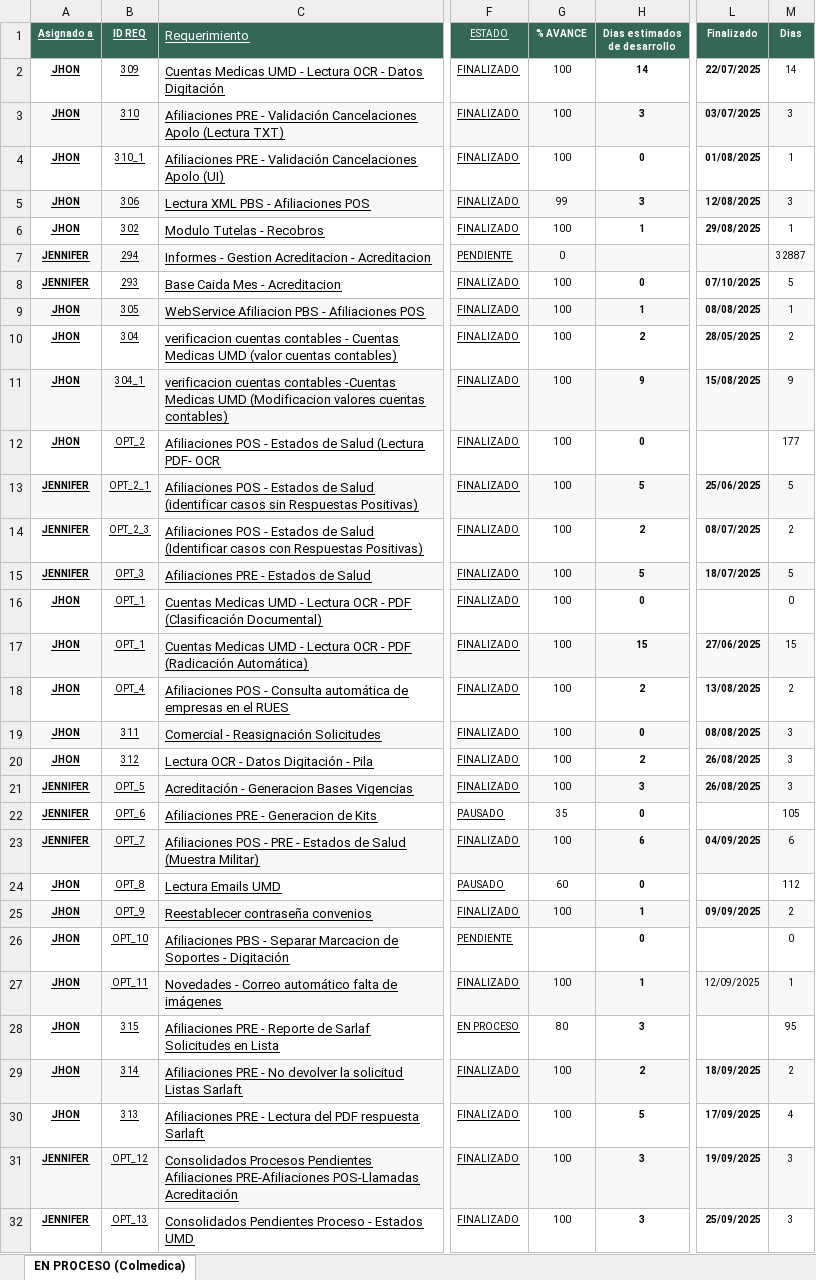
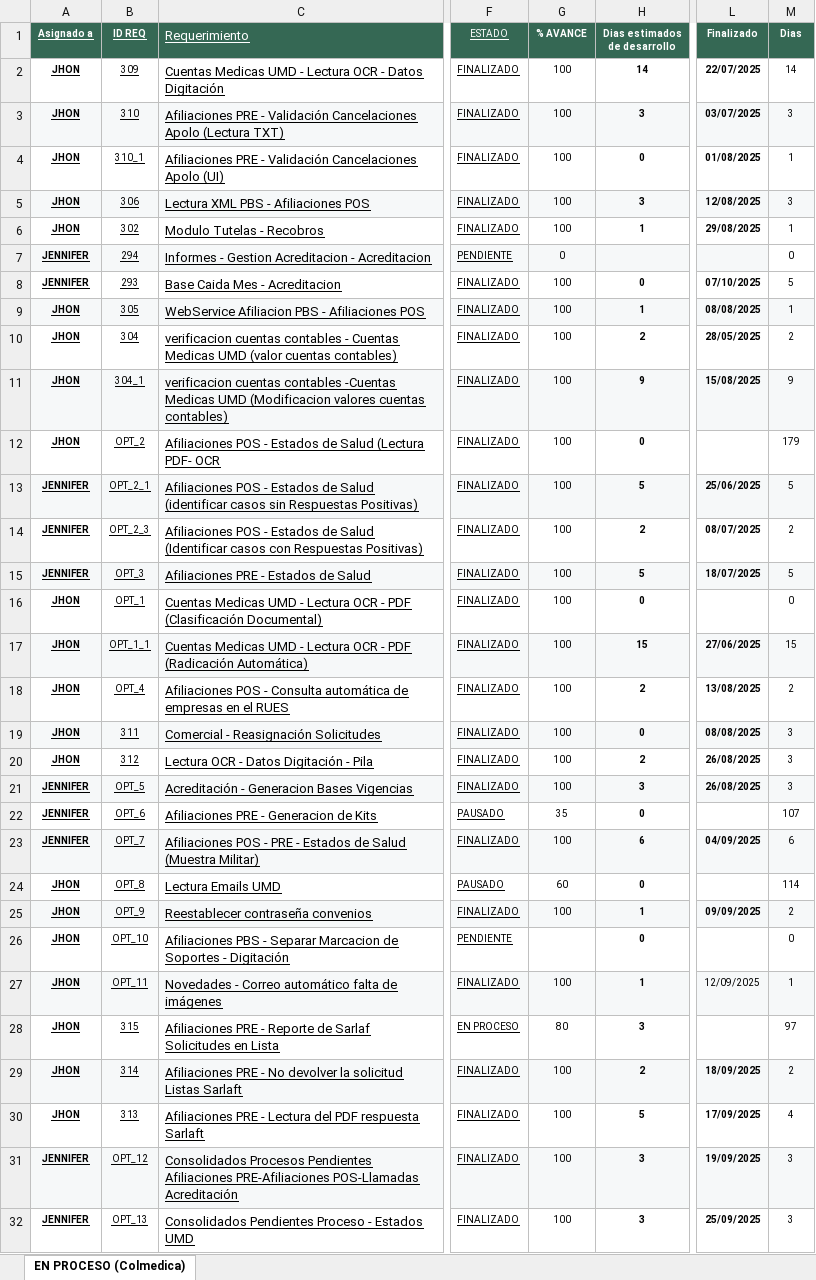
Before and after one commit to Imaginepruebas/requerimientos-diarios, an Excel workbook: Colmedica.xlsx, sheet EN PROCESO (Colmedica), drawn as a sheet; only a part is shown, gaps mark what is left out; values as stored, in another font and other column widths than the file's, no borders; conditional formats not drawn; the diff covers the shown part only; the diff names each change by its address in the sheet, - before the commit and + after, or states it on an @@ line.

```diff
--- a/Colmedica.xlsx (sheet EN PROCESO (Colmedica))
+++ b/Colmedica.xlsx (sheet EN PROCESO (Colmedica))
-G5 (% AVANCE): 99
+G5 (% AVANCE): 100
-M7 (Dias): 32887
+M7 (Dias): 0
-M7 fill: #F6F8F9
+M7 fill: none
-M12 (Dias): 177
+M12 (Dias): 179
-B17 (ID REQ): OPT_1
+B17 (ID REQ): OPT_1_1
-M22 (Dias): 105
+M22 (Dias): 107
-M24 (Dias): 112
+M24 (Dias): 114
-M28 (Dias): 95
+M28 (Dias): 97
```
Also changed, not shown: 1 added row, 30 edited cells and cell formats elsewhere in this sheet, formulas that keep their value, Alfa.xlsx, Bolivar.xlsx, 11 other files.
